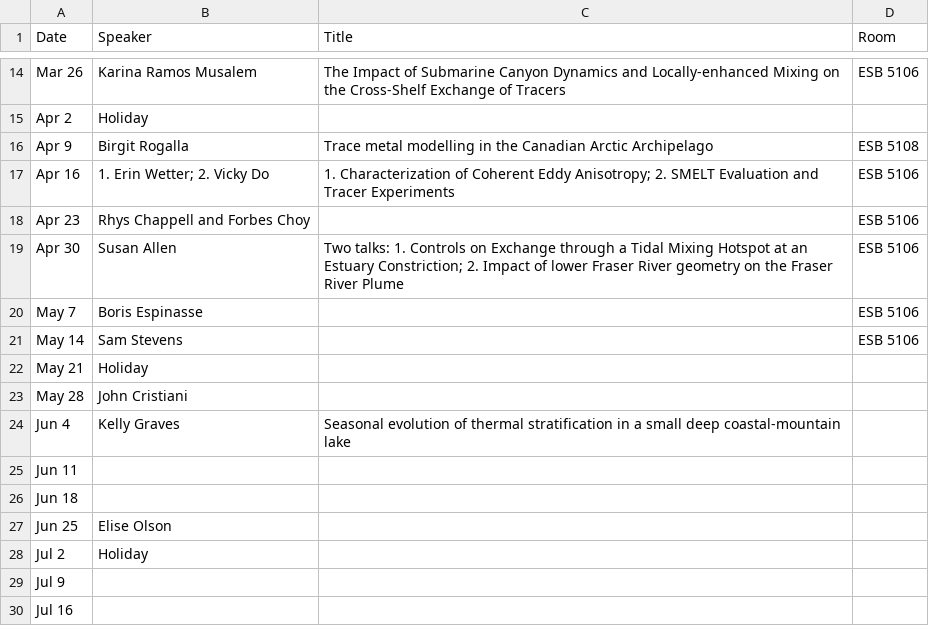
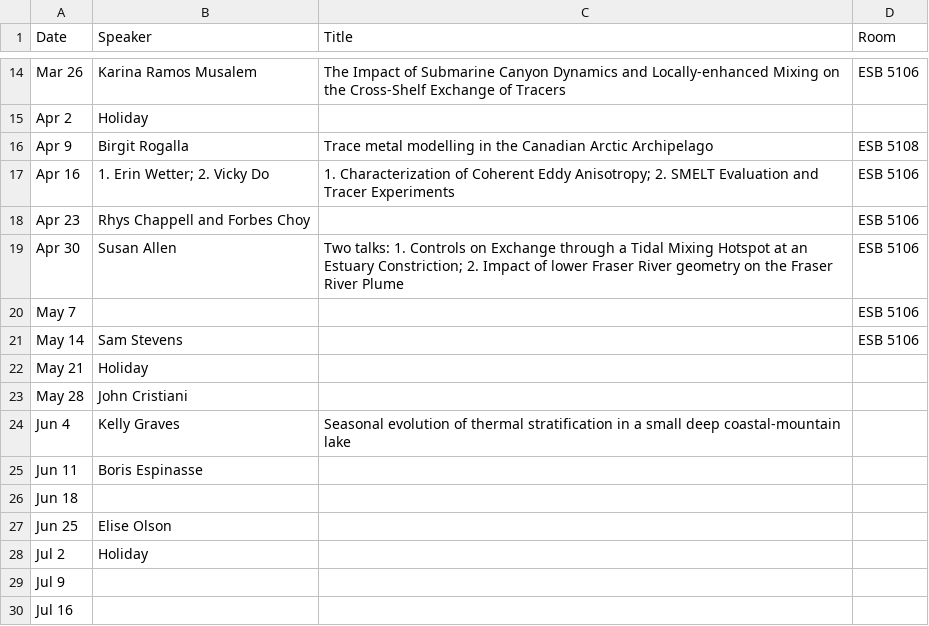
Before and after one commit to danielrobb/phys-ocgy-seminars, a CSV file: schedule.csv, drawn as a sheet; only a part is shown, gaps mark what is left out.

Commit message:
Switch talk dates for presenter

```diff
--- a/schedule.csv
+++ b/schedule.csv
@@ -19,3 +19,3 @@ Apr 23, Rhys Chappell and Forbes Choy,, ESB 5106
 Apr 30, Susan Allen, Two talks: 1. Controls on Exchange through a Tidal Mixing Hotspot at an Estuary Constriction; 2. Impact of lower Fraser River geometry on the Fraser River Plume, ESB 5106
-May 7, Boris Espinasse,, ESB 5106
+May 7, ,, ESB 5106
 May 14, Sam Stevens,, ESB 5106
@@ -24,3 +24,3 @@ May 28, John Cristiani,,
 Jun 4, Kelly Graves, Seasonal evolution of thermal stratification in a small deep coastal-mountain lake,
-Jun 11,,,
+Jun 11,Boris Espinasse,,
 Jun 18,,,
```
